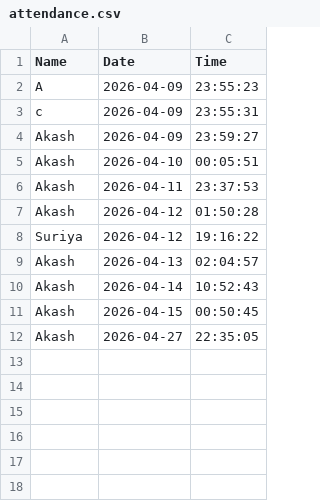
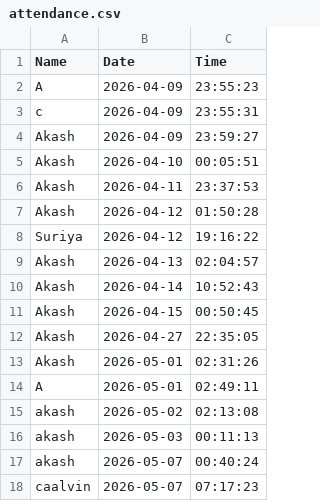
Before and after one commit to Akash2005-dns/Smart-Attendance-System, a CSV file: logs/attendance.csv, drawn as a sheet.

Commit message:
Smart Attendance System

```diff
--- a/logs/attendance.csv
+++ b/logs/attendance.csv
@@ -12 +12,7 @@ Akash,2026-04-15,00:50:45
 Akash,2026-04-27,22:35:05
+Akash,2026-05-01,02:31:26
+A,2026-05-01,02:49:11
+akash,2026-05-02,02:13:08
+akash,2026-05-03,00:11:13
+akash,2026-05-07,00:40:24
+caalvin,2026-05-07,07:17:23
```
Also changed, not shown: 53 other files.
